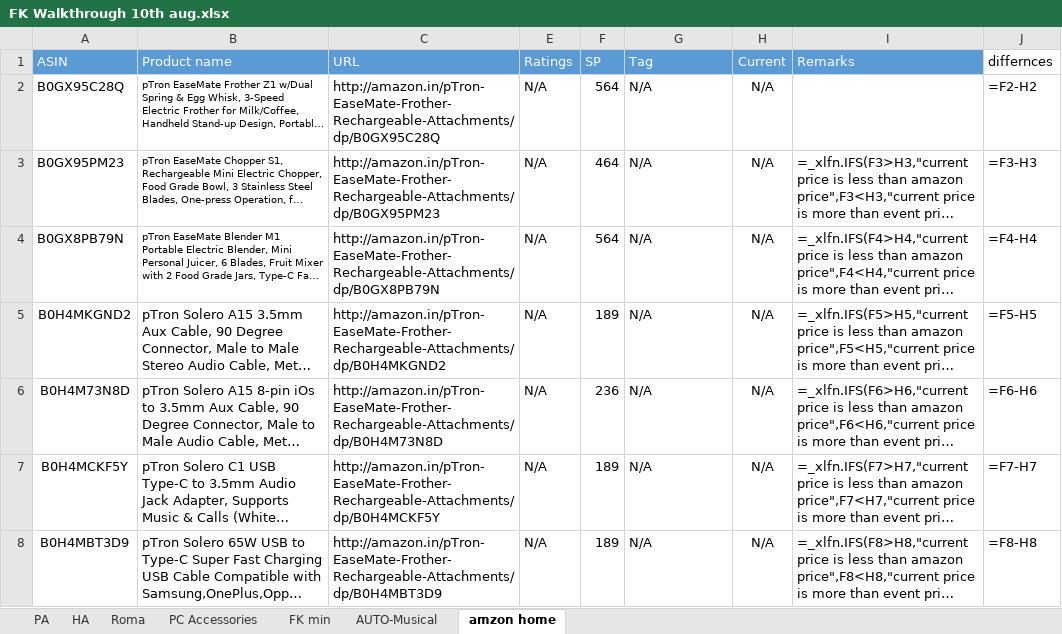
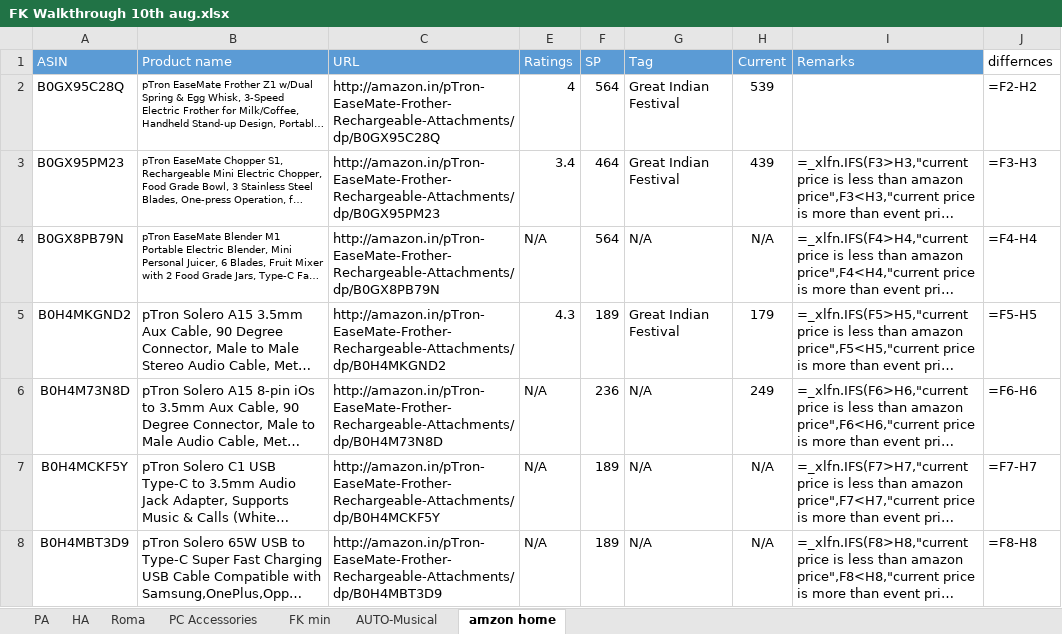
Before and after one commit to saiallaturthi/amazon-price-scraper, an Excel workbook: FK Walkthrough 10th aug.xlsx, sheet amzon home, drawn as a sheet; only a part is shown; long unchanged cells end in …; values as stored, in another font and other column widths than the file's, no borders; formulas without a stored value are shown as written; the diff covers the shown part only; the diff names each change by its address in the sheet, - before the commit and + after, or states it on an @@ line.

```diff
--- a/FK Walkthrough 10th aug.xlsx (sheet amzon home)
+++ b/FK Walkthrough 10th aug.xlsx (sheet amzon home)
-E2 (Ratings): N/A
+E2 (Ratings): 4
-G2:G3 (Tag): N/A
+G2:G3 (Tag): Great Indian Festival
-H2 (Current): N/A
+H2 (Current): 539
-E3 (Ratings): N/A
+E3 (Ratings): 3.4
-H3 (Current): N/A
+H3 (Current): 439
-E5 (Ratings): N/A
+E5 (Ratings): 4.3
-G5 (Tag): N/A
+G5 (Tag): Great Indian Festival
-H5 (Current): N/A
+H5 (Current): 179
-H6 (Current): N/A
+H6 (Current): 249
```
Also changed, not shown: 15 edited cells elsewhere in this sheet.
